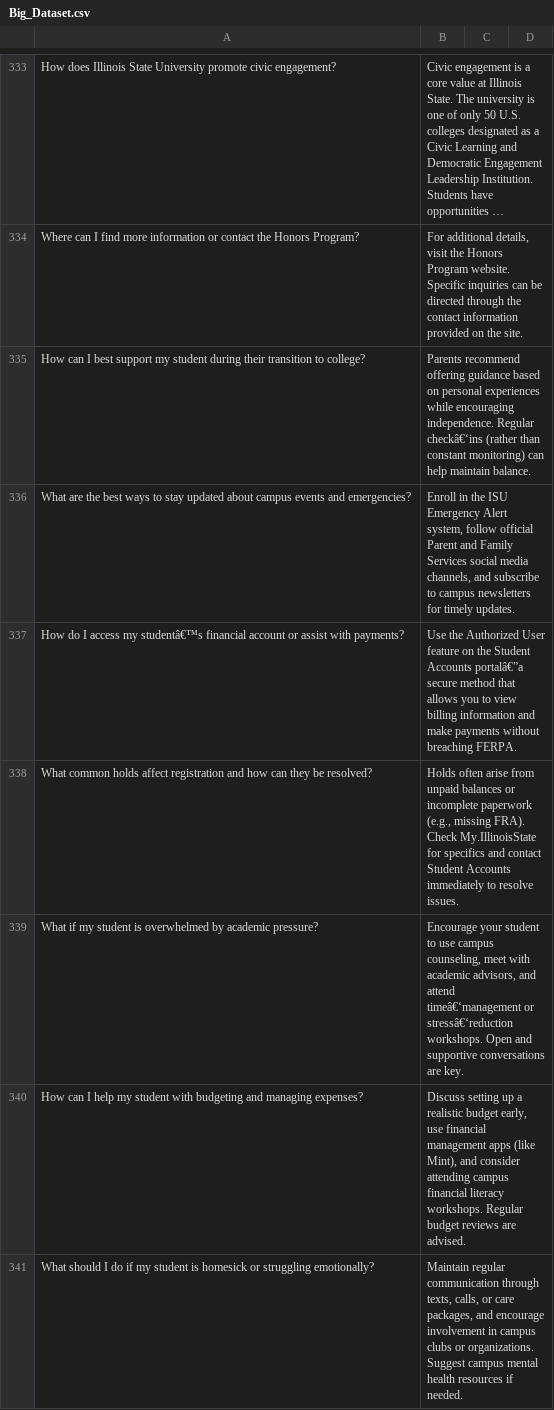
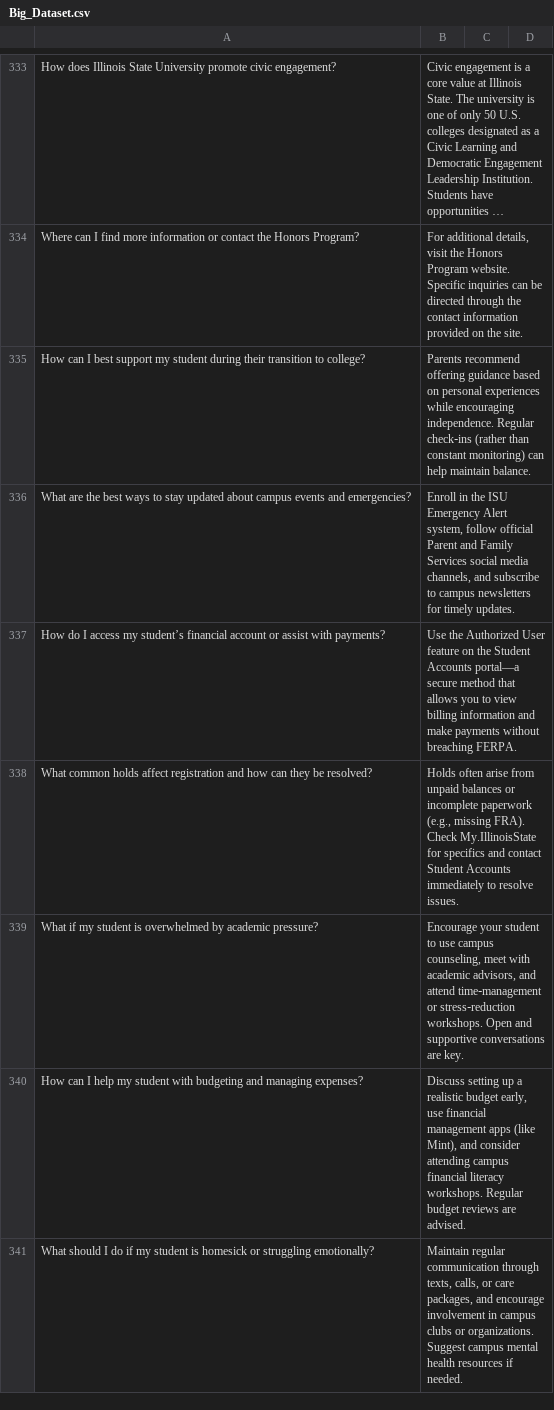
Before and after one commit to Ksewovo001/My_Repos, a CSV file: Big_Dataset.csv, drawn as a sheet; only a part is shown, gaps mark what is left out; long unchanged cells end in …; the diff covers the shown part only; the diff names each change by its address in the sheet, - before the commit and + after, or states it on an @@ line.

Commit message:
Add files via upload

```diff
--- a/Big_Dataset.csv
+++ b/Big_Dataset.csv
-B335: …independence. Regular checkâ€‘ins (rather than…
+B335: …independence. Regular check‑ins (rather than…
-A337: …access my studentâ€™s financial account…
+A337: …access my student’s financial account…
-B337: …Student Accounts portalâ€”a secure method…
+B337: …Student Accounts portal—a secure method…
-B339: …and attend timeâ€‘management or stressâ€‘reduction workshops. Open…
+B339: …and attend time‑management or stress‑reduction workshops. Open…
```
Also changed, not shown: 1 added row, 1 removed row and 56 edited cells elsewhere in this file.
